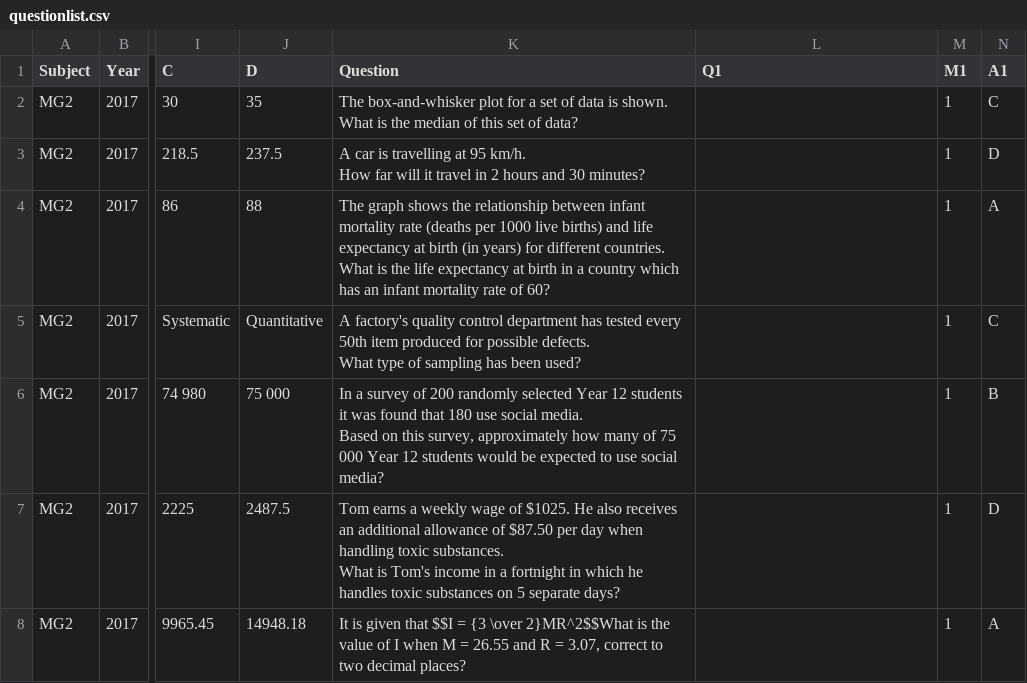
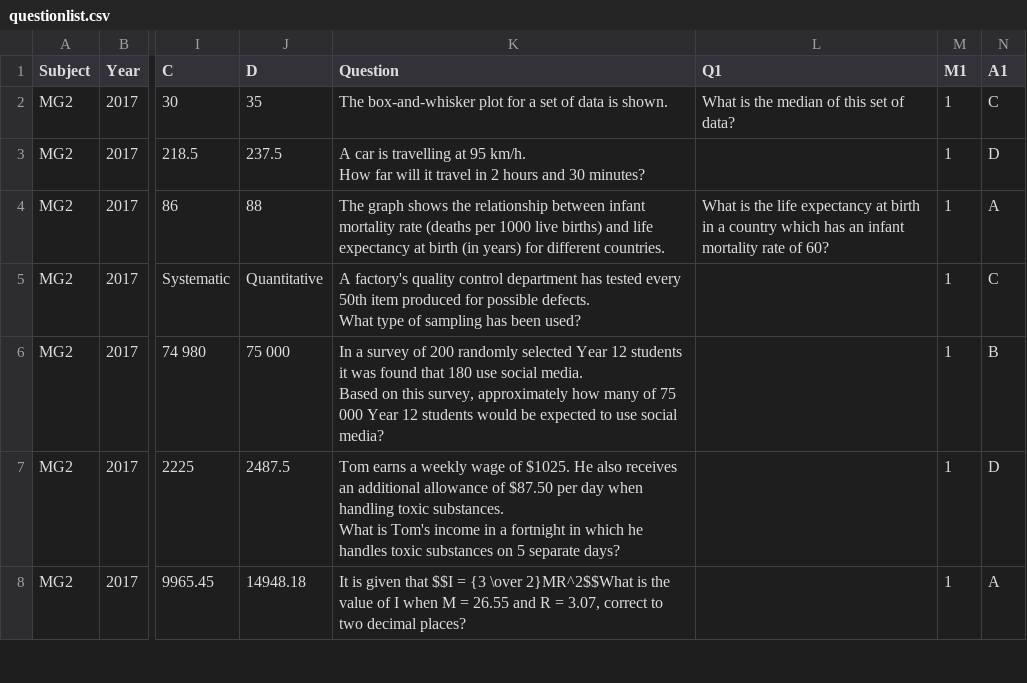
Before and after one commit to confragus/dokku, a CSV file: db/questionlist.csv, drawn as a sheet; only a part is shown, gaps mark what is left out; ↵ is a line break in a cell; the diff covers the shown part only; the diff names each change by its address in the sheet, - before the commit and + after, or states it on an @@ line.

```diff
--- a/db/questionlist.csv
+++ b/db/questionlist.csv
-K2 (Question): …is shown. ↵ What is the median of this set of data?
+K2 (Question): …is shown.
-L2 (Q1): (empty)
+L2 (Q1): What is the median of this set of data?
-K4 (Question): …different countries. ↵ What is the life expectancy at birth in a country which has an infant mortality rate of 60?
+K4 (Question): …different countries.
-L4 (Q1): (empty)
+L4 (Q1): What is the life expectancy at birth in a country which has an infant mortality rate of 60?
```
Also changed, not shown: 16 edited cells elsewhere in this file, 1 other file.
